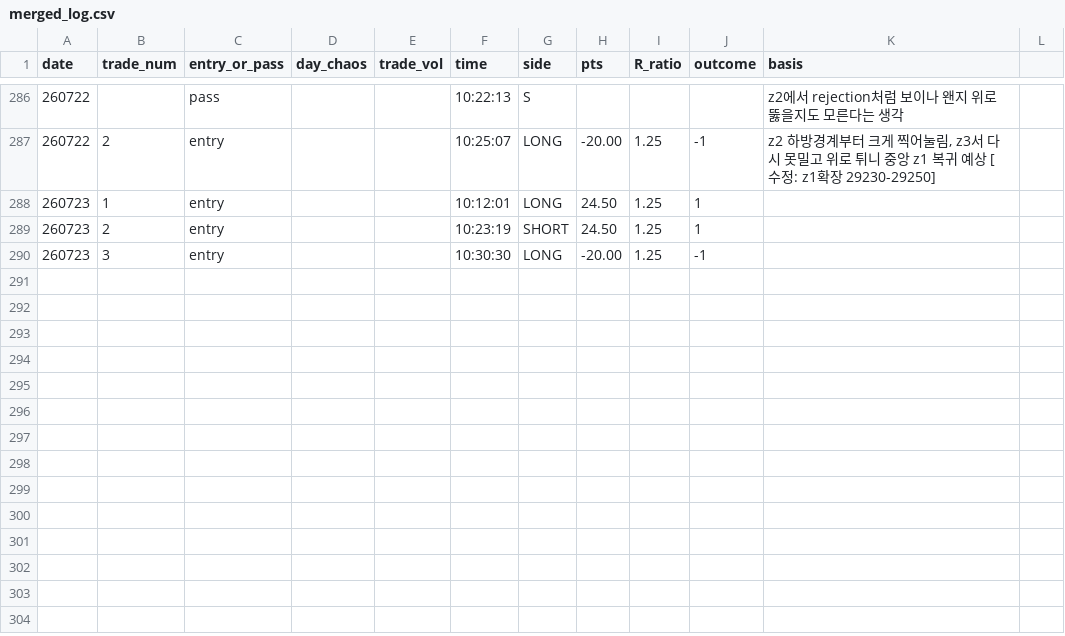
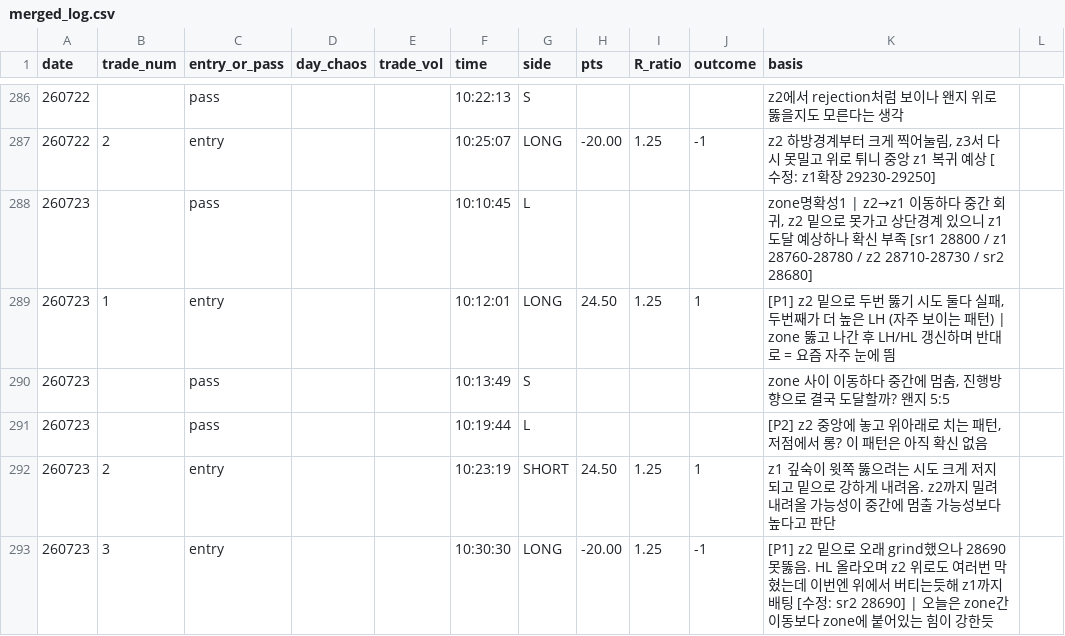
Before and after one commit to kjh950526-create/NQ_Research, a CSV file: daily_merged/merged_log.csv, drawn as a sheet; only a part is shown, gaps mark what is left out.

Commit message:
data: backfill 7/23 basis, passes, P1/P2 tags

```diff
--- a/daily_merged/merged_log.csv
+++ b/daily_merged/merged_log.csv
@@ -287,4 +287,7 @@ date,trade_num,entry_or_pass,day_chaos,trade_vol,time,side,pts,R_ratio,outcome,b
 260722,2,entry,,,10:25:07,LONG,-20.00,1.25,-1,"z2 하방경계부터 크게 찍어눌림, z3서 다시 못밀고 위로 튀니 중앙 z1 복귀 예상 [수정: z1확장 29230-29250]"
-260723,1,entry,,,10:12:01,LONG,24.50,1.25,1,
-260723,2,entry,,,10:23:19,SHORT,24.50,1.25,1,
-260723,3,entry,,,10:30:30,LONG,-20.00,1.25,-1,
+260723,,pass,,,10:10:45,L,,,,"zone명확성1 | z2→z1 이동하다 중간 회귀, z2 밑으로 못가고 상단경계 있으니 z1 도달 예상하나 확신 부족 [sr1 28800 / z1 28760-28780 / z2 28710-28730 / sr2 28680]"
+260723,1,entry,,,10:12:01,LONG,24.50,1.25,1,"[P1] z2 밑으로 두번 뚫기 시도 둘다 실패, 두번째가 더 높은 LH (자주 보이는 패턴) | zone 뚫고 나간 후 LH/HL 갱신하며 반대로 = 요즘 자주 눈에 띔"
+260723,,pass,,,10:13:49,S,,,,"zone 사이 이동하다 중간에 멈춤, 진행방향으로 결국 도달할까? 왠지 5:5"
+260723,,pass,,,10:19:44,L,,,,"[P2] z2 중앙에 놓고 위아래로 치는 패턴, 저점에서 롱? 이 패턴은 아직 확신 없음"
+260723,2,entry,,,10:23:19,SHORT,24.50,1.25,1,"z1 깊숙이 윗쪽 뚫으려는 시도 크게 저지되고 밑으로 강하게 내려옴. z2까지 밀려내려올 가능성이 중간에 멈출 가능성보다 높다고 판단"
+260723,3,entry,,,10:30:30,LONG,-20.00,1.25,-1,"[P1] z2 밑으로 오래 grind했으나 28690 못뚫음. HL 올라오며 z2 위로도 여러번 막혔는데 이번엔 위에서 버티는듯해 z1까지 배팅 [수정: sr2 28690] | 오늘은 zone간 이동보다 zone에 붙어있는 힘이 강한듯"
```
